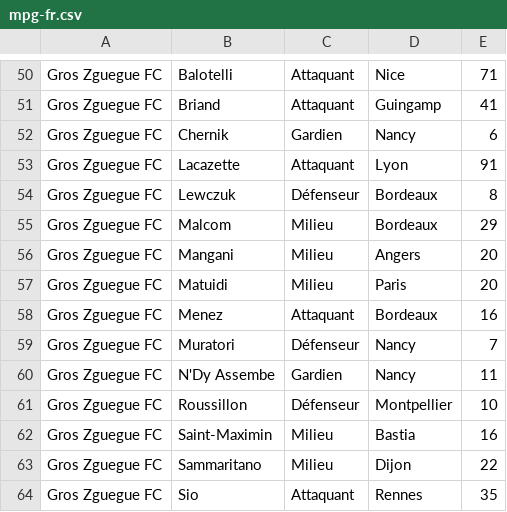
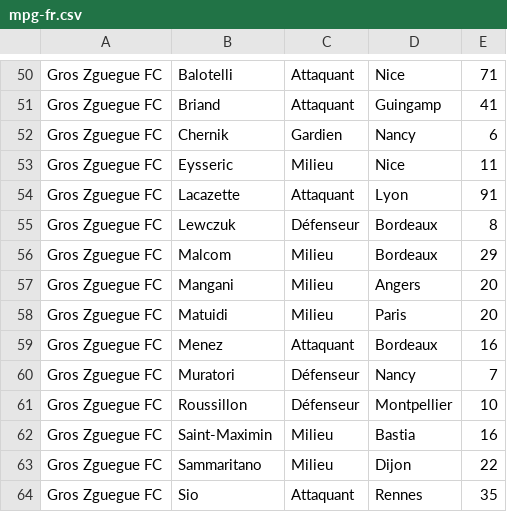
Before and after one commit to hdurix/mpg, a CSV file: mpg-fr.csv, drawn as a sheet; only a part is shown, gaps mark what is left out.

Commit message:
automatical commit

```diff
--- a/mpg-fr.csv
+++ b/mpg-fr.csv
@@ -52,2 +52,3 @@ Gros Zguegue FC;Briand;Attaquant;Guingamp;41
 Gros Zguegue FC;Chernik;Gardien;Nancy;6
+Gros Zguegue FC;Eysseric;Milieu;Nice;11
 Gros Zguegue FC;Lacazette;Attaquant;Lyon;91
@@ -59,3 +60,2 @@ Gros Zguegue FC;Menez;Attaquant;Bordeaux;16
 Gros Zguegue FC;Muratori;Défenseur;Nancy;7
-Gros Zguegue FC;N'Dy Assembe;Gardien;Nancy;11
 Gros Zguegue FC;Roussillon;Défenseur;Montpellier;10
```
